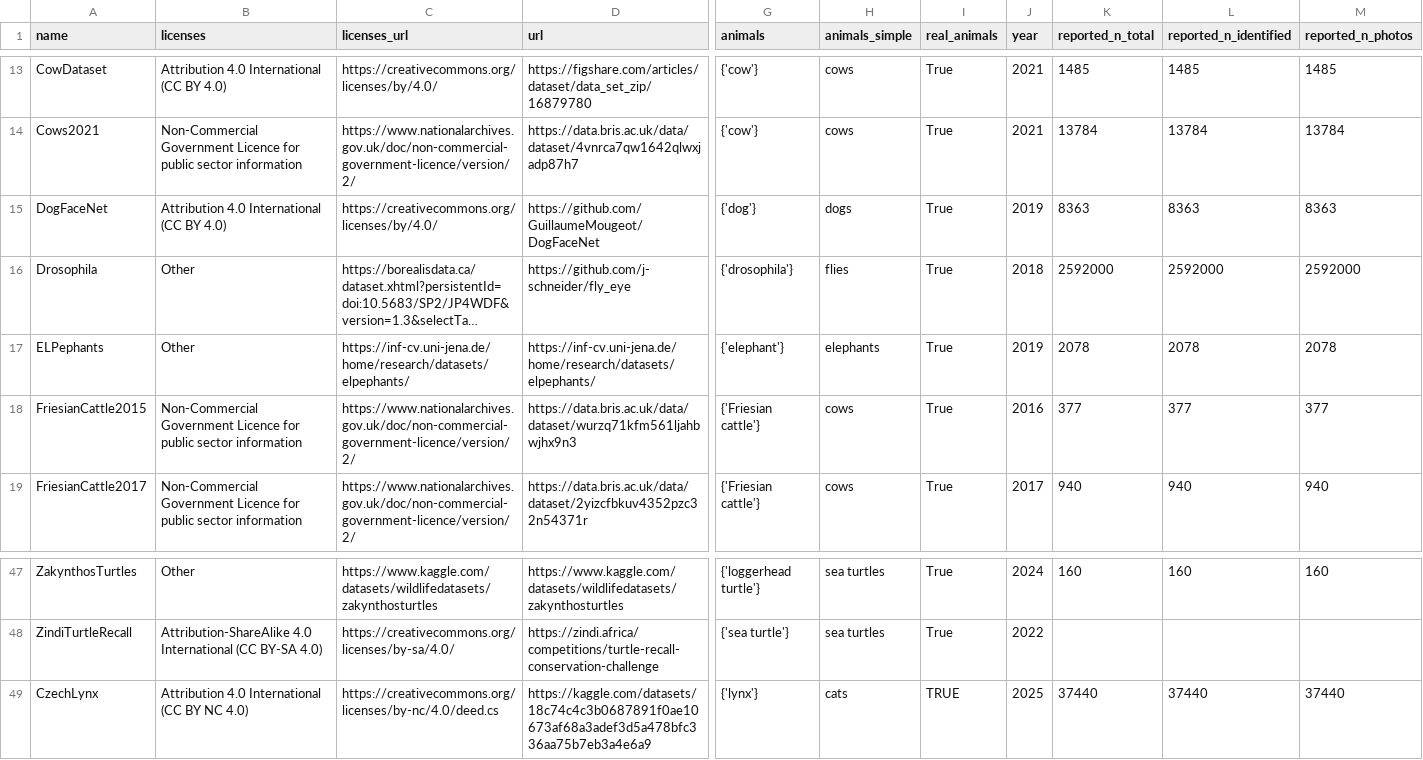
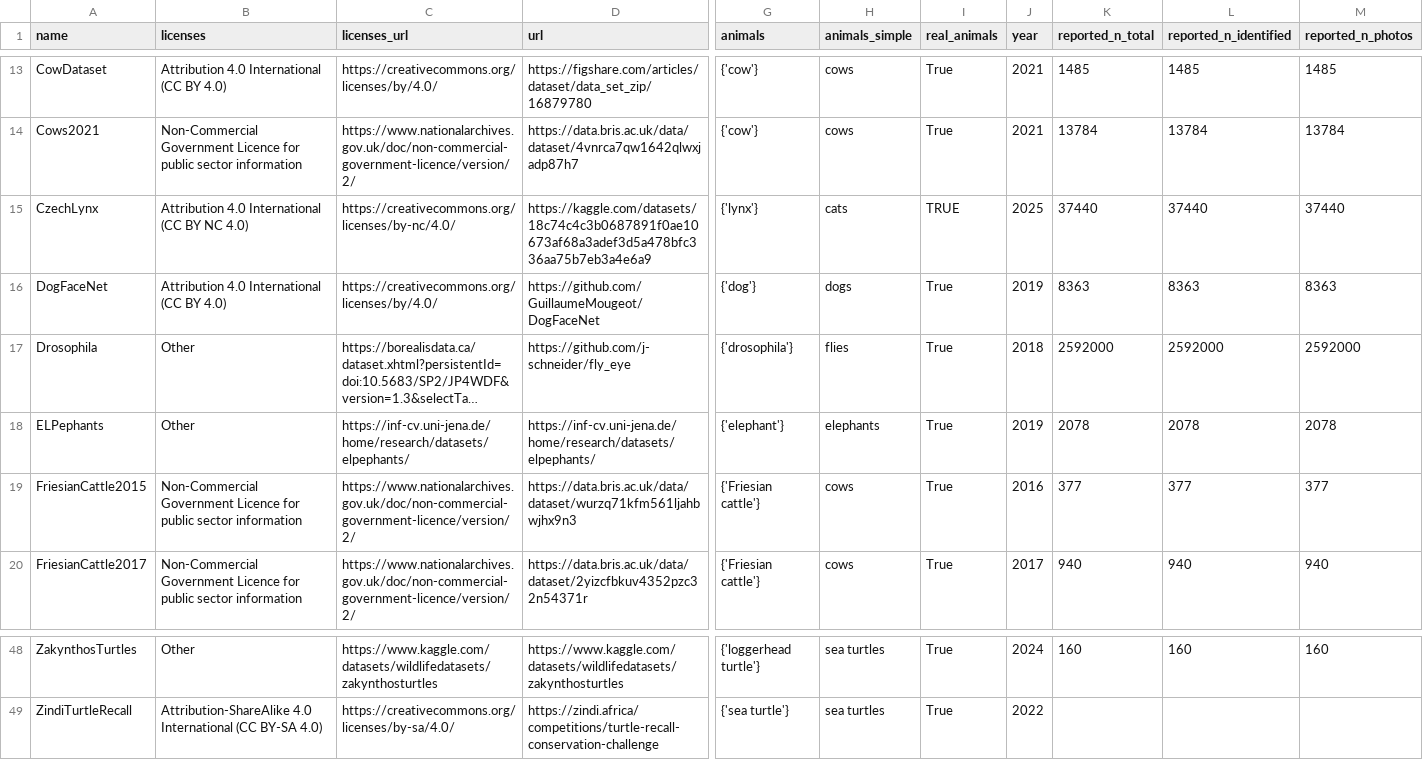
Before and after one commit to WildlifeDatasets/wildlife-datasets, a CSV file: wildlife_datasets/datasets/summary.csv, drawn as a sheet; only a part is shown, gaps mark what is left out; long unchanged cells end in …; removed rows and columns are numbered as before the commit, all else as after; rows hold the shown columns only; the diff names each change by its address in the sheet, - before the commit and + after, or states it on an @@ line.

Commit message:
Czechlynx minor changes

```diff
--- a/wildlife_datasets/datasets/summary.csv
+++ b/wildlife_datasets/datasets/summary.csv
+row 15: CzechLynx | Attribution 4.0 International (CC BY NC 4.0) | https://creativecommons.org/licenses/by-nc/4.0/ | https://kaggle.com/datasets/18c74c4c3b0687891f0ae10673af68a3adef3d5a478bfc336aa75b7eb3a4e6a9 | {'lynx'} | cats | TRUE | 2025 | 37440 | 37440 | 37440
-row 49: CzechLynx | Attribution 4.0 International (CC BY NC 4.0) | https://creativecommons.org/licenses/by-nc/4.0/deed.cs | https://kaggle.com/datasets/18c74c4c3b0687891f0ae10673af68a3adef3d5a478bfc336aa75b7eb3a4e6a9 | {'lynx'} | cats | TRUE | 2025 | 37440 | 37440 | 37440
```
Also changed, not shown: 2 other files.
